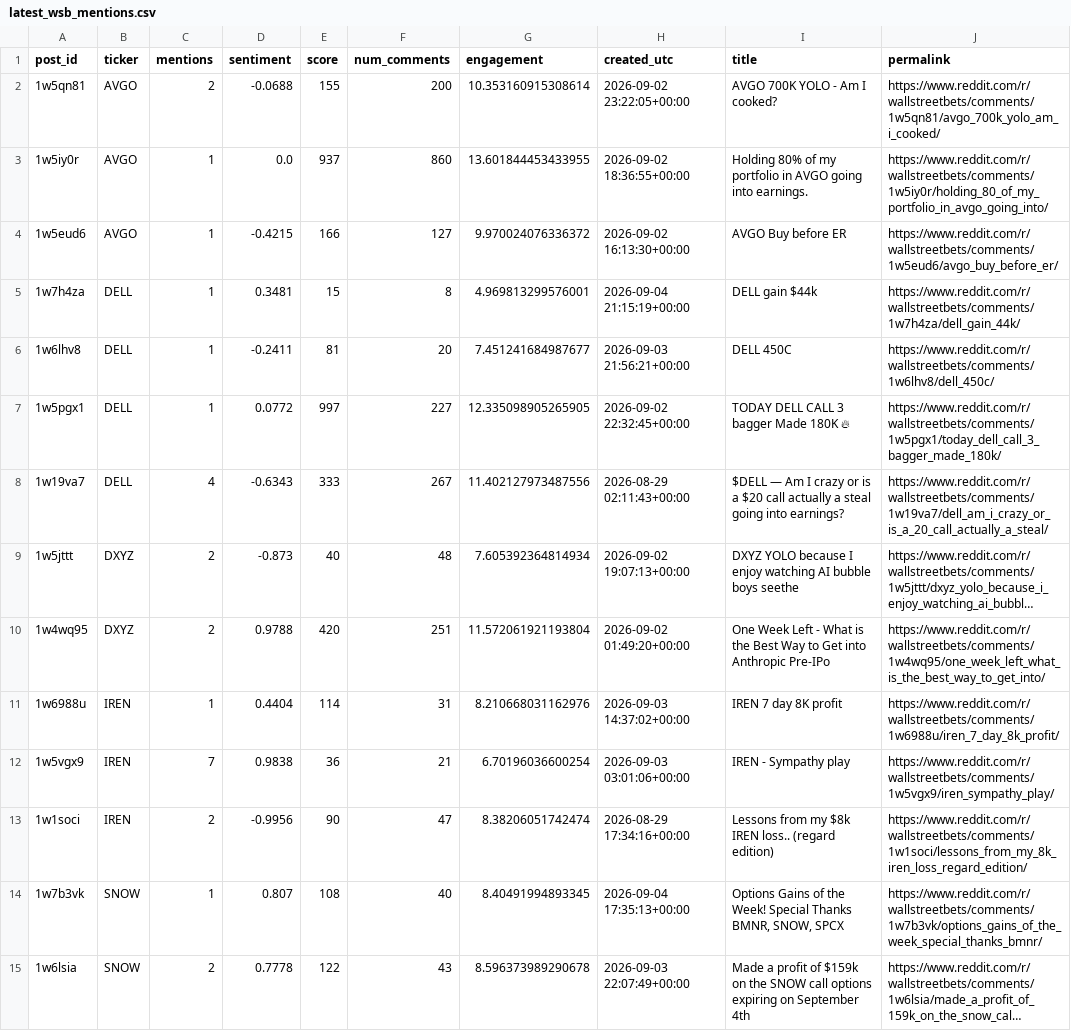
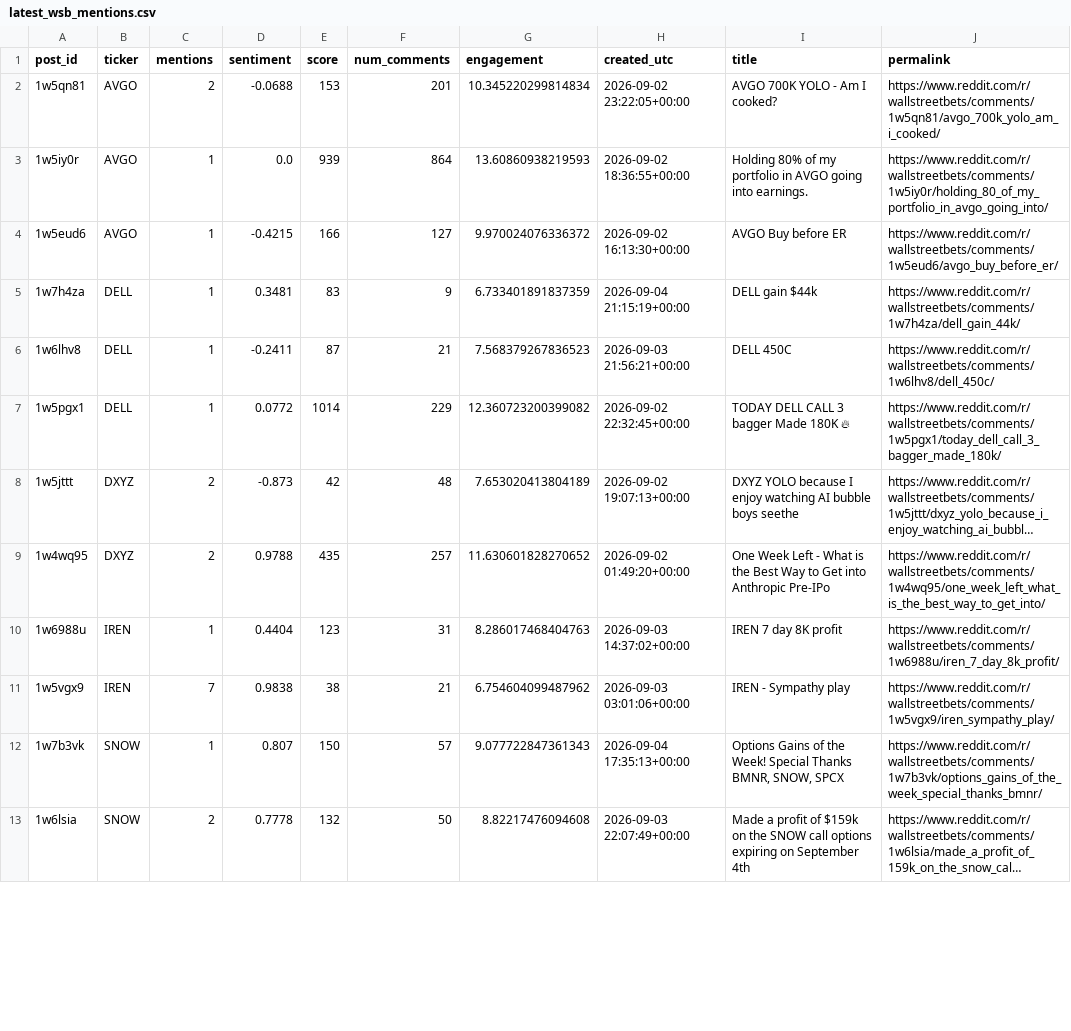
Before and after one commit to Diveride/Project2-Sentiment-analysis-WSbets, a CSV file: outputs/latest_wsb_analysis/latest_wsb_mentions.csv, drawn as a sheet; only a part is shown; long unchanged cells end in …; removed rows and columns are numbered as before the commit, all else as after; the diff covers the shown part only; the diff names each change by its address in the sheet, - before the commit and + after, or states it on an @@ line.

```diff
--- a/outputs/latest_wsb_analysis/latest_wsb_mentions.csv
+++ b/outputs/latest_wsb_analysis/latest_wsb_mentions.csv
-E2 (score): 155
+E2 (score): 153
-F2 (num_comments): 200
+F2 (num_comments): 201
-G2 (engagement): 10.353160915308614
+G2 (engagement): 10.345220299814834
-E3 (score): 937
+E3 (score): 939
-F3 (num_comments): 860
+F3 (num_comments): 864
-G3 (engagement): 13.601844453433955
+G3 (engagement): 13.60860938219593
-E5 (score): 15
+E5 (score): 83
-F5 (num_comments): 8
+F5 (num_comments): 9
-G5 (engagement): 4.969813299576001
+G5 (engagement): 6.733401891837359
-E6 (score): 81
+E6 (score): 87
-F6 (num_comments): 20
+F6 (num_comments): 21
-G6 (engagement): 7.451241684987677
+G6 (engagement): 7.568379267836523
-E7 (score): 997
+E7 (score): 1014
-F7 (num_comments): 227
+F7 (num_comments): 229
-G7 (engagement): 12.335098905265905
+G7 (engagement): 12.360723200399082
-row 8: 1w19va7 | DELL | 4 | -0.6343 | 333 | 267 | 11.402127973487556 | 2026-08-29 02:11:43+00:00 | $DELL — Am I crazy or is a $20 call actually a steal going into earnings? | https://www.reddit.com/r/wallstreetbets/comments/1w19va7/dell_am_i_crazy_or_is_a_20_call_actually_a_steal/
-E8 (score): 40
+E8 (score): 42
-G8 (engagement): 7.605392364814934
+G8 (engagement): 7.653020413804189
-E9 (score): 420
+E9 (score): 435
-F9 (num_comments): 251
+F9 (num_comments): 257
-G9 (engagement): 11.572061921193804
+G9 (engagement): 11.630601828270652
-E10 (score): 114
+E10 (score): 123
-G10 (engagement): 8.210668031162976
+G10 (engagement): 8.286017468404763
-E11 (score): 36
+E11 (score): 38
-G11 (engagement): 6.70196036600254
+G11 (engagement): 6.754604099487962
-row 13: 1w1soci | IREN | 2 | -0.9956 | 90 | 47 | 8.38206051742474 | 2026-08-29 17:34:16+00:00 | Lessons from my $8k IREN loss.. (regard edition) | https://www.reddit.com/r/wallstreetbets/comments/1w1soci/lessons_from_my_8k_iren_loss_regard_edition/
-E12 (score): 108
+E12 (score): 150
-F12 (num_comments): 40
+F12 (num_comments): 57
-G12 (engagement): 8.40491994893345
+G12 (engagement): 9.077722847361343
-E13 (score): 122
+E13 (score): 132
-F13 (num_comments): 43
+F13 (num_comments): 50
-G13 (engagement): 8.596373989290678
+G13 (engagement): 8.82217476094608
```
Also changed, not shown: 30 edited cells elsewhere in this file, outputs/latest_wsb_analysis/prices/avgo_price_features.csv, outputs/latest_wsb_analysis/prices/spcx_price_features.csv, 57 other files.
